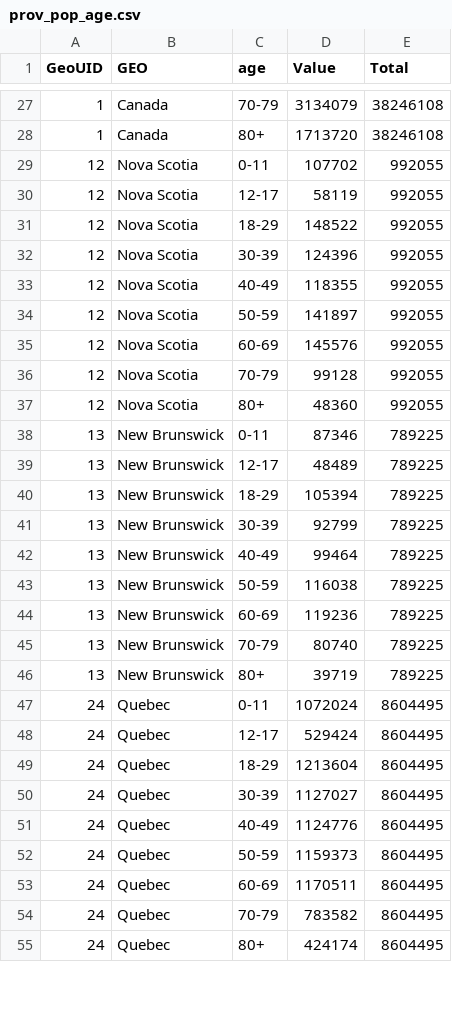
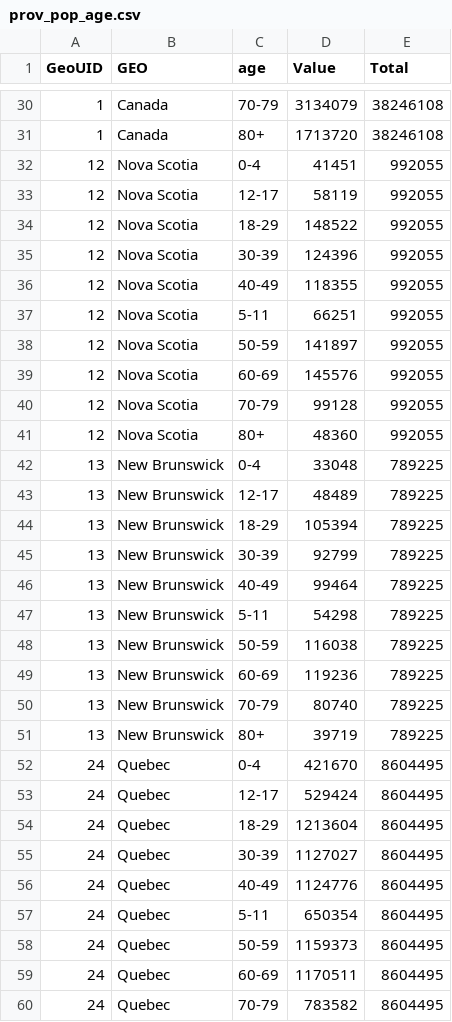
Before and after one commit to mountainMath/BCCovidSnippets, a CSV file: data/prov_pop_age.csv, drawn as a sheet; only a part is shown, gaps mark what is left out; the shorter side is filled out with more unchanged rows; the diff covers the shown part only.

```diff
--- a/data/prov_pop_age.csv
+++ b/data/prov_pop_age.csv
@@ -28,3 +31,3 @@ GeoUID,GEO,age,Value,Total
 1,Canada,80+,1713720,38246108
-12,Nova Scotia,0-11,107702,992055
+12,Nova Scotia,0-4,41451,992055
 12,Nova Scotia,12-17,58119,992055
@@ -33,2 +36,3 @@ GeoUID,GEO,age,Value,Total
 12,Nova Scotia,40-49,118355,992055
+12,Nova Scotia,5-11,66251,992055
 12,Nova Scotia,50-59,141897,992055
@@ -37,3 +41,3 @@ GeoUID,GEO,age,Value,Total
 12,Nova Scotia,80+,48360,992055
-13,New Brunswick,0-11,87346,789225
+13,New Brunswick,0-4,33048,789225
 13,New Brunswick,12-17,48489,789225
@@ -42,2 +46,3 @@ GeoUID,GEO,age,Value,Total
 13,New Brunswick,40-49,99464,789225
+13,New Brunswick,5-11,54298,789225
 13,New Brunswick,50-59,116038,789225
@@ -46,3 +51,3 @@ GeoUID,GEO,age,Value,Total
 13,New Brunswick,80+,39719,789225
-24,Quebec,0-11,1072024,8604495
+24,Quebec,0-4,421670,8604495
 24,Quebec,12-17,529424,8604495
@@ -51,2 +56,3 @@ GeoUID,GEO,age,Value,Total
 24,Quebec,40-49,1124776,8604495
+24,Quebec,5-11,650354,8604495
 24,Quebec,50-59,1159373,8604495
```
Also changed, not shown: 11 added rows and 22 edited cells elsewhere in this file, 1 other file.
